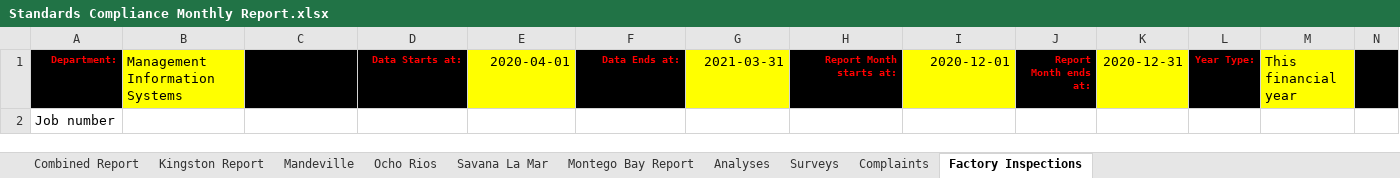
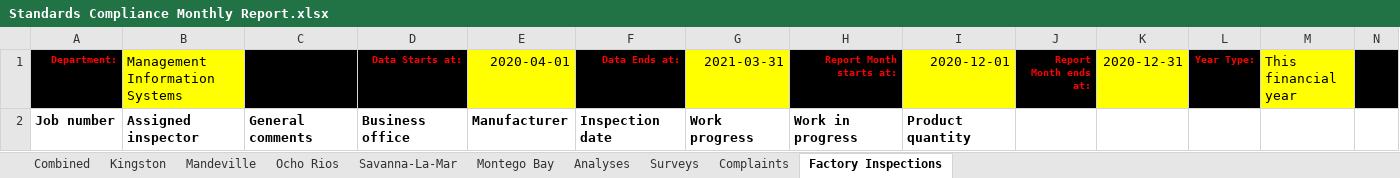
Before and after one commit to DPBandA/report-management, an Excel workbook: src/main/resources/reports/monthly/Standards Compliance Monthly Report.xlsx, sheet Factory Inspections, drawn as a sheet; only a part is shown; values as stored, in another font and other column widths than the file's, no borders; removed rows and columns are numbered as before the commit, all else as after; rows hold the shown columns only; the diff names each change by its address in the sheet, - before the commit and + after, or states it on an @@ line.

Commit message:
General updates.

```diff
--- a/src/main/resources/reports/monthly/Standards Compliance Monthly Report.xlsx (sheet Factory Inspections)
+++ b/src/main/resources/reports/monthly/Standards Compliance Monthly Report.xlsx (sheet Factory Inspections)
-sheet tab: Combined Report
+sheet tab: Combined
-sheet tab: Kingston Report
+sheet tab: Kingston
-sheet tab: Savana La Mar
+sheet tab: Savanna-La-Mar
-sheet tab: Montego Bay Report
+sheet tab: Montego Bay
-row 2: Job number
+row 2: Job number | Assigned inspector | General comments | Business office | Manufacturer | Inspection date | Work progress | Work in progress | Product quantity
```
Also changed, not shown: sheet Complaints.
